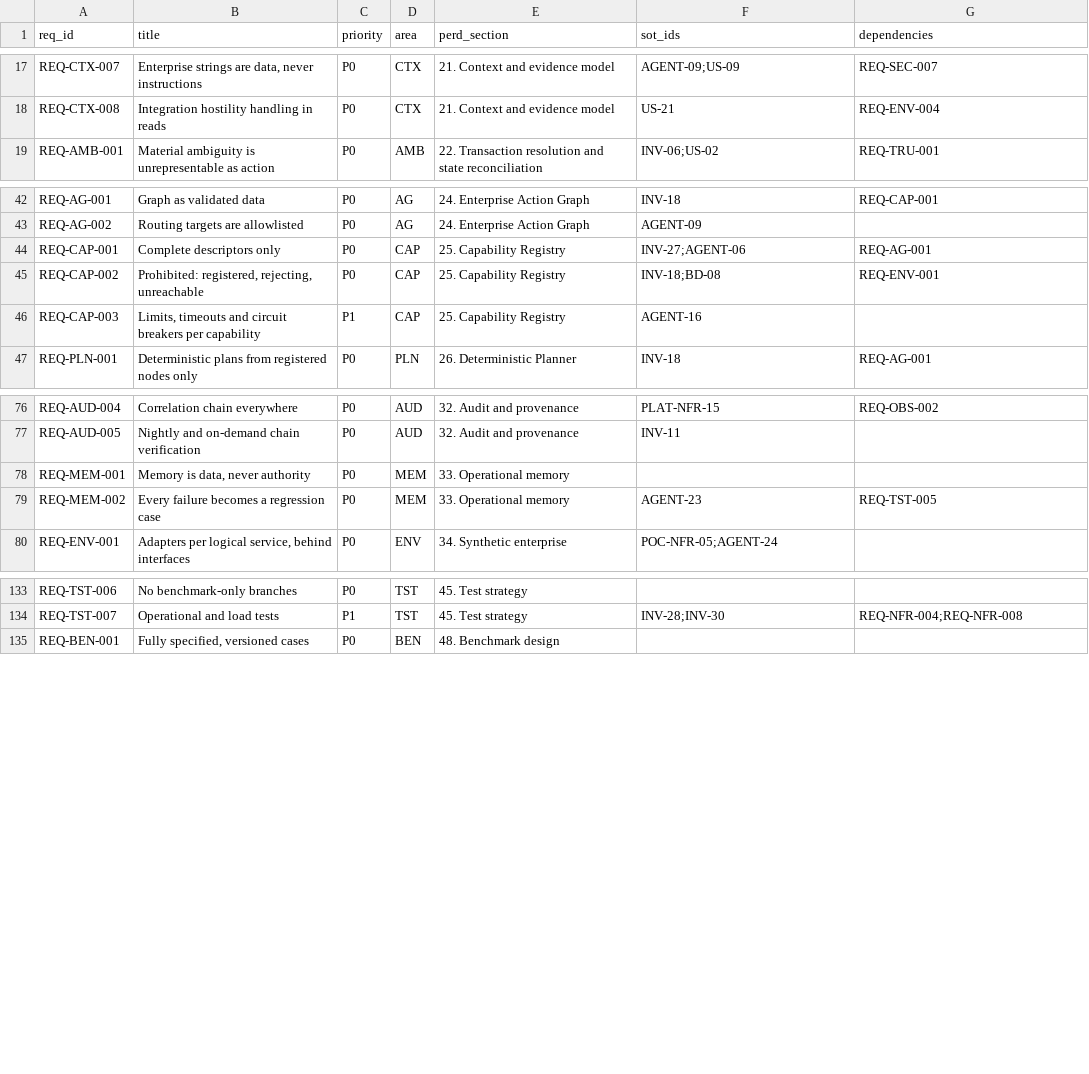
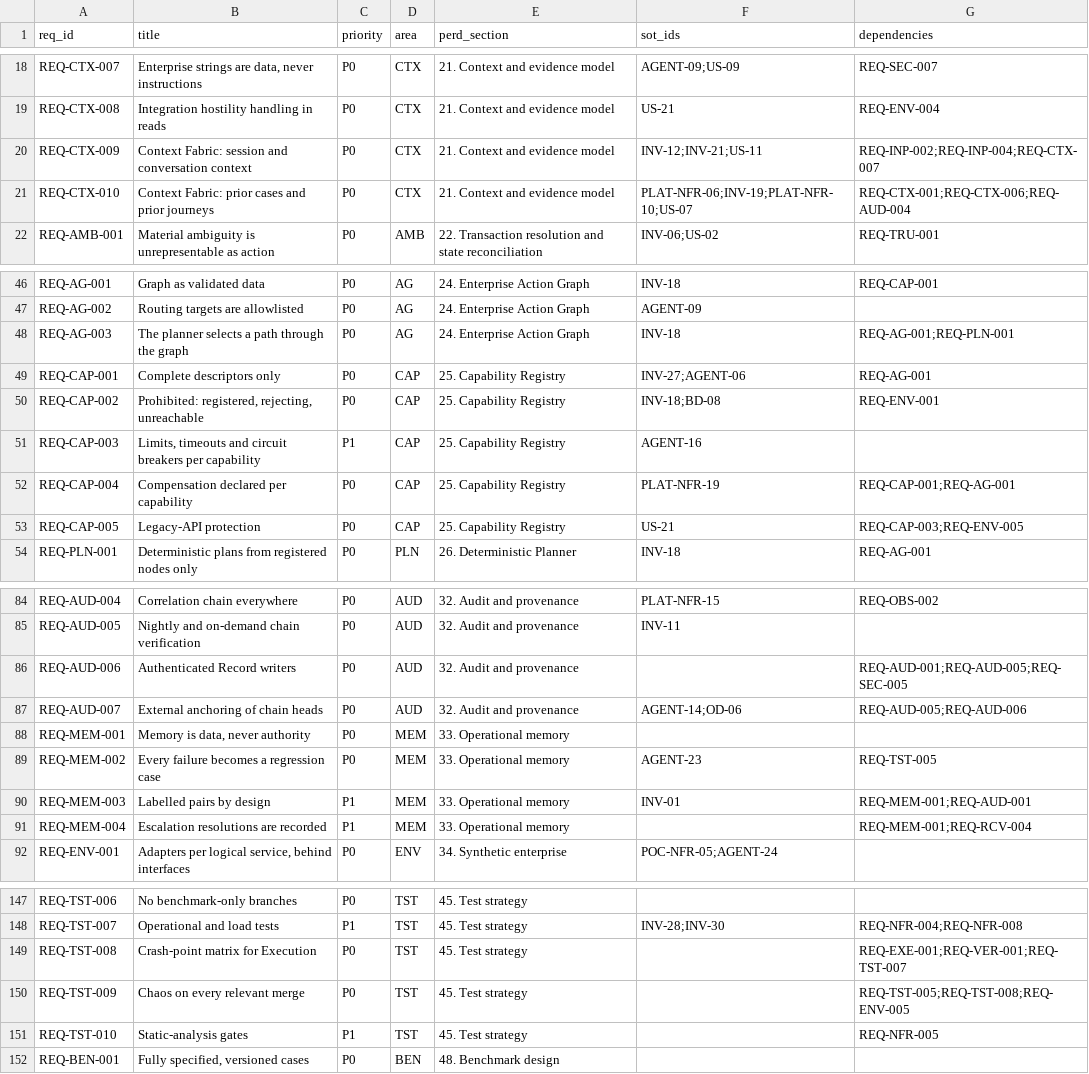
Before and after one commit to Noemai-org/docs, a CSV file: docs/poc/perd/requirements-index.csv, drawn as a sheet; only a part is shown, gaps mark what is left out; the diff covers the shown part only.

```diff
--- a/docs/poc/perd/requirements-index.csv
+++ b/docs/poc/perd/requirements-index.csv
@@ -18,2 +19,4 @@ REQ-CTX-007,"Enterprise strings are data, never instructions",P0,CTX,21. Context
 REQ-CTX-008,Integration hostility handling in reads,P0,CTX,21. Context and evidence model,US-21,REQ-ENV-004
+REQ-CTX-009,Context Fabric: session and conversation context,P0,CTX,21. Context and evidence model,INV-12;INV-21;US-11,REQ-INP-002;REQ-INP-004;REQ-CTX-007
+REQ-CTX-010,Context Fabric: prior cases and prior journeys,P0,CTX,21. Context and evidence model,PLAT-NFR-06;INV-19;PLAT-NFR-10;US-07,REQ-CTX-001;REQ-CTX-006;REQ-AUD-004
 REQ-AMB-001,Material ambiguity is unrepresentable as action,P0,AMB,22. Transaction resolution and state reconciliation,INV-06;US-02,REQ-TRU-001
@@ -43,2 +47,3 @@ REQ-AG-001,Graph as validated data,P0,AG,24. Enterprise Action Graph,INV-18,REQ-
 REQ-AG-002,Routing targets are allowlisted,P0,AG,24. Enterprise Action Graph,AGENT-09,
+REQ-AG-003,The planner selects a path through the graph,P0,AG,24. Enterprise Action Graph,INV-18,REQ-AG-001;REQ-PLN-001
 REQ-CAP-001,Complete descriptors only,P0,CAP,25. Capability Registry,INV-27;AGENT-06,REQ-AG-001
@@ -46,2 +51,4 @@ REQ-CAP-002,"Prohibited: registered, rejecting, unreachable",P0,CAP,25. Capabili
 REQ-CAP-003,"Limits, timeouts and circuit breakers per capability",P1,CAP,25. Capability Registry,AGENT-16,
+REQ-CAP-004,Compensation declared per capability,P0,CAP,25. Capability Registry,PLAT-NFR-19,REQ-CAP-001;REQ-AG-001
+REQ-CAP-005,Legacy-API protection,P0,CAP,25. Capability Registry,US-21,REQ-CAP-003;REQ-ENV-005
 REQ-PLN-001,Deterministic plans from registered nodes only,P0,PLN,26. Deterministic Planner,INV-18,REQ-AG-001
@@ -77,4 +85,8 @@ REQ-AUD-004,Correlation chain everywhere,P0,AUD,32. Audit and provenance,PLAT-NF
 REQ-AUD-005,Nightly and on-demand chain verification,P0,AUD,32. Audit and provenance,INV-11,
+REQ-AUD-006,Authenticated Record writers,P0,AUD,32. Audit and provenance,,REQ-AUD-001;REQ-AUD-005;REQ-SEC-005
+REQ-AUD-007,External anchoring of chain heads,P0,AUD,32. Audit and provenance,AGENT-14;OD-06,REQ-AUD-005;REQ-AUD-006
 REQ-MEM-001,"Memory is data, never authority",P0,MEM,33. Operational memory,,
 REQ-MEM-002,Every failure becomes a regression case,P0,MEM,33. Operational memory,AGENT-23,REQ-TST-005
+REQ-MEM-003,Labelled pairs by design,P1,MEM,33. Operational memory,INV-01,REQ-MEM-001;REQ-AUD-001
+REQ-MEM-004,Escalation resolutions are recorded,P1,MEM,33. Operational memory,,REQ-MEM-001;REQ-RCV-004
 REQ-ENV-001,"Adapters per logical service, behind interfaces",P0,ENV,34. Synthetic enterprise,POC-NFR-05;AGENT-24,
@@ -134,2 +148,5 @@ REQ-TST-006,No benchmark-only branches,P0,TST,45. Test strategy,,
 REQ-TST-007,Operational and load tests,P1,TST,45. Test strategy,INV-28;INV-30,REQ-NFR-004;REQ-NFR-008
+REQ-TST-008,Crash-point matrix for Execution,P0,TST,45. Test strategy,,REQ-EXE-001;REQ-VER-001;REQ-TST-007
+REQ-TST-009,Chaos on every relevant merge,P0,TST,45. Test strategy,,REQ-TST-005;REQ-TST-008;REQ-ENV-005
+REQ-TST-010,Static-analysis gates,P1,TST,45. Test strategy,,REQ-NFR-005
 REQ-BEN-001,"Fully specified, versioned cases",P0,BEN,48. Benchmark design,,
```
Also changed, not shown: 7 added rows elsewhere in this file, 15 other files.
